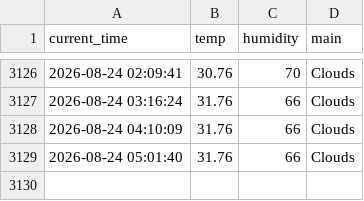
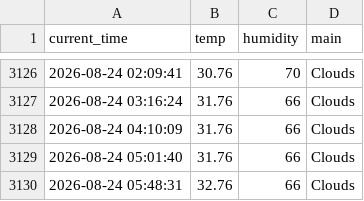
Before and after one commit to 0307102bj41-afk/weather_5m, a CSV file: weather.csv, drawn as a sheet; only a part is shown, gaps mark what is left out.

```diff
--- a/weather.csv
+++ b/weather.csv
@@ -3129 +3129,2 @@ current_time,temp,humidity,main
 2026-08-24 05:01:40,31.76,66,Clouds
+2026-08-24 05:48:31,32.76,66,Clouds
```
